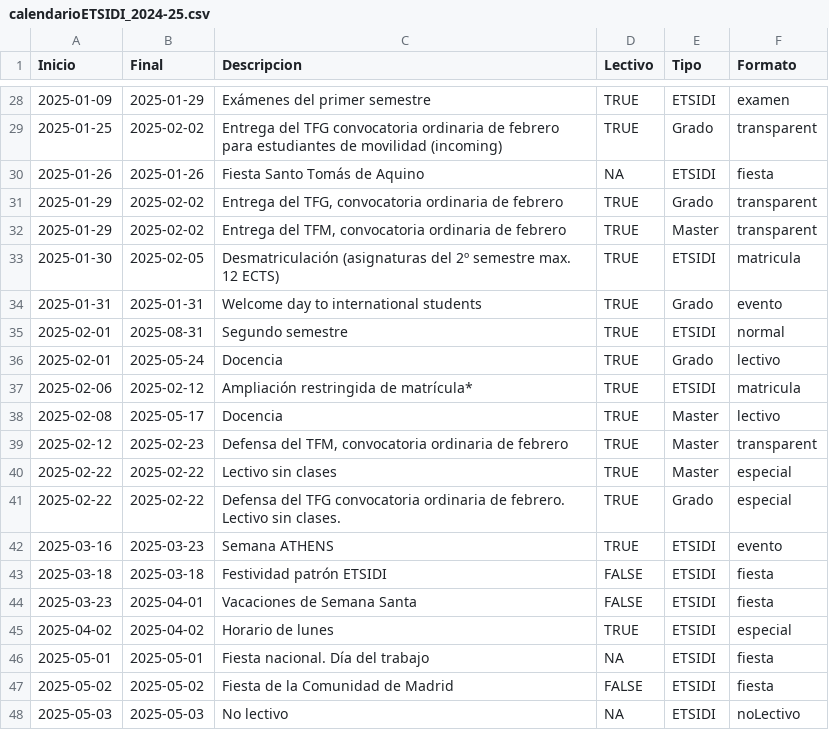
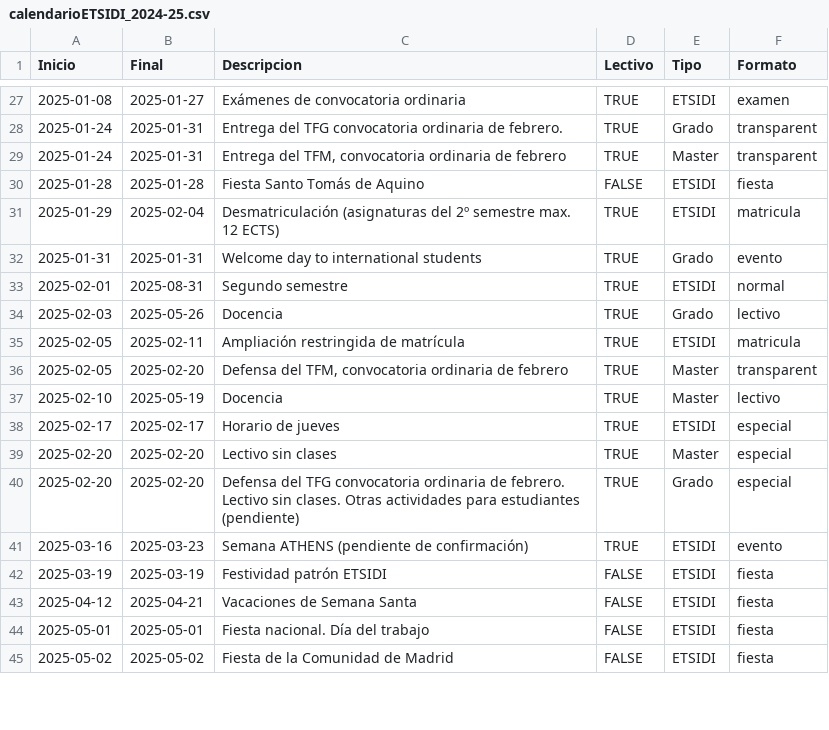
Before and after one commit to SOA-ETSIDI/calendario, a CSV file: csv/calendarioETSIDI_2024-25.csv, drawn as a sheet; only a part is shown, gaps mark what is left out; the diff covers the shown part only.

```diff
--- a/csv/calendarioETSIDI_2024-25.csv
+++ b/csv/calendarioETSIDI_2024-25.csv
@@ -28,6 +27,5 @@
-"2025-01-09","2025-01-29","Exámenes del primer semestre",TRUE,"ETSIDI","examen"
-"2025-01-25","2025-02-02","Entrega del TFG convocatoria ordinaria de febrero para estudiantes de movilidad (incoming)",TRUE,"Grado","transparent"
-"2025-01-26","2025-01-26","Fiesta Santo Tomás de Aquino",NA,"ETSIDI","fiesta"
-"2025-01-29","2025-02-02","Entrega del TFG, convocatoria ordinaria de febrero",TRUE,"Grado","transparent"
-"2025-01-29","2025-02-02","Entrega del TFM, convocatoria ordinaria de febrero",TRUE,"Master","transparent"
-"2025-01-30","2025-02-05","Desmatriculación (asignaturas del 2º semestre max. 12 ECTS)",TRUE,"ETSIDI","matricula"
+"2025-01-08","2025-01-27","Exámenes de convocatoria ordinaria","TRUE","ETSIDI","examen"
+"2025-01-24","2025-01-31","Entrega del TFG convocatoria ordinaria de febrero.","TRUE","Grado","transparent"
+"2025-01-24","2025-01-31","Entrega del TFM, convocatoria ordinaria de febrero","TRUE","Master","transparent"
+"2025-01-28","2025-01-28","Fiesta Santo Tomás de Aquino","FALSE","ETSIDI","fiesta"
+"2025-01-29","2025-02-04","Desmatriculación (asignaturas del 2º semestre max. 12 ECTS)","TRUE","ETSIDI","matricula"
@@ -36,11 +34,11 @@
-"2025-02-01","2025-05-24","Docencia",TRUE,"Grado","lectivo"
-"2025-02-06","2025-02-12","Ampliación restringida de matrícula*",TRUE,"ETSIDI","matricula"
-"2025-02-08","2025-05-17","Docencia",TRUE,"Master","lectivo"
-"2025-02-12","2025-02-23","Defensa del TFM, convocatoria ordinaria de febrero",TRUE,"Master","transparent"
-"2025-02-22","2025-02-22","Lectivo sin clases",TRUE,"Master","especial"
-"2025-02-22","2025-02-22","Defensa del TFG convocatoria ordinaria de febrero. Lectivo sin clases.",TRUE,"Grado","especial"
-"2025-03-16","2025-03-23","Semana ATHENS",TRUE,"ETSIDI","evento"
-"2025-03-18","2025-03-18","Festividad patrón ETSIDI",FALSE,"ETSIDI","fiesta"
-"2025-03-23","2025-04-01","Vacaciones de Semana Santa",FALSE,"ETSIDI","fiesta"
-"2025-04-02","2025-04-02","Horario de lunes",TRUE,"ETSIDI","especial"
-"2025-05-01","2025-05-01","Fiesta nacional. Día del trabajo",NA,"ETSIDI","fiesta"
+"2025-02-03","2025-05-26","Docencia","TRUE","Grado","lectivo"
+"2025-02-05","2025-02-11","Ampliación restringida de matrícula","TRUE","ETSIDI","matricula"
+"2025-02-05","2025-02-20","Defensa del TFM, convocatoria ordinaria de febrero","TRUE","Master","transparent"
+"2025-02-10","2025-05-19","Docencia","TRUE","Master","lectivo"
+"2025-02-17","2025-02-17","Horario de jueves","TRUE","ETSIDI","especial"
+"2025-02-20","2025-02-20","Lectivo sin clases","TRUE","Master","especial"
+"2025-02-20","2025-02-20","Defensa del TFG convocatoria ordinaria de febrero. Lectivo sin clases. Otras actividades para estudiantes (pendiente)","TRUE","Grado","especial"
+"2025-03-16","2025-03-23","Semana ATHENS (pendiente de confirmación)","TRUE","ETSIDI","evento"
+"2025-03-19","2025-03-19","Festividad patrón ETSIDI","FALSE","ETSIDI","fiesta"
+"2025-04-12","2025-04-21","Vacaciones de Semana Santa","FALSE","ETSIDI","fiesta"
+"2025-05-01","2025-05-01","Fiesta nacional. Día del trabajo","FALSE","ETSIDI","fiesta"
@@ -48 +45,0 @@
-"2025-05-03","2025-05-03","No lectivo",NA,"ETSIDI","noLectivo"
```
Also changed, not shown: 5 added rows, 6 removed rows and 43 edited cells elsewhere in this file.
